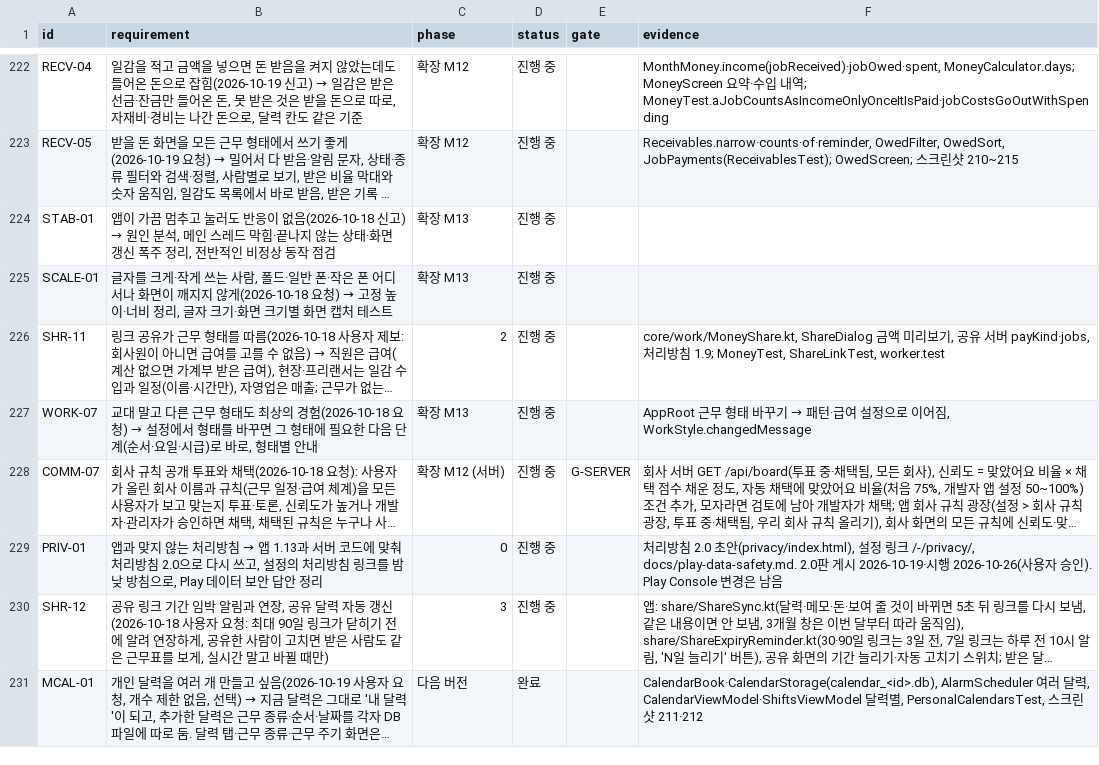
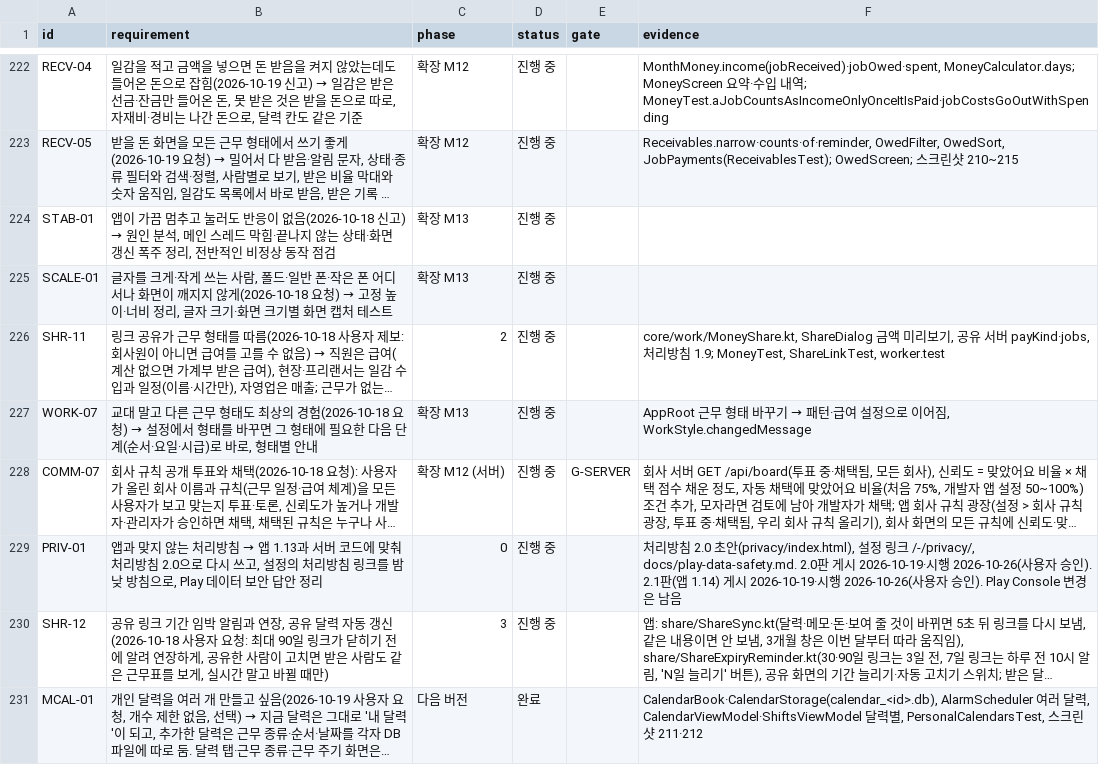
Before and after one commit to YWJMoney/-, a CSV file: shift-calendar-app/docs/tracker.csv, drawn as a sheet; only a part is shown, gaps mark what is left out; long unchanged cells end in …; the diff names each change by its address in the sheet, - before the commit and + after, or states it on an @@ line.

```diff
--- a/shift-calendar-app/docs/tracker.csv
+++ b/shift-calendar-app/docs/tracker.csv
-F229 (evidence): …인). Play Console…
+F229 (evidence): …인). 2.1판(앱 1.14) 게시 2026-10-19·시행 2026-10-26(사용자 승인). Play Console…
```
Also changed, not shown: 1 other file.
